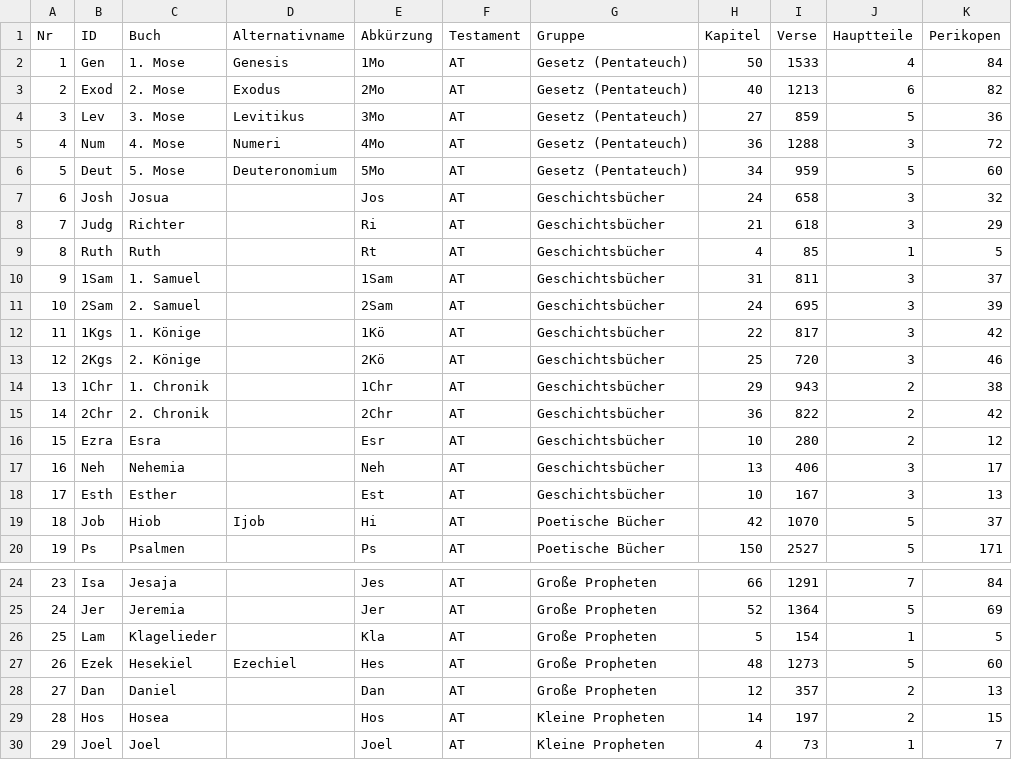
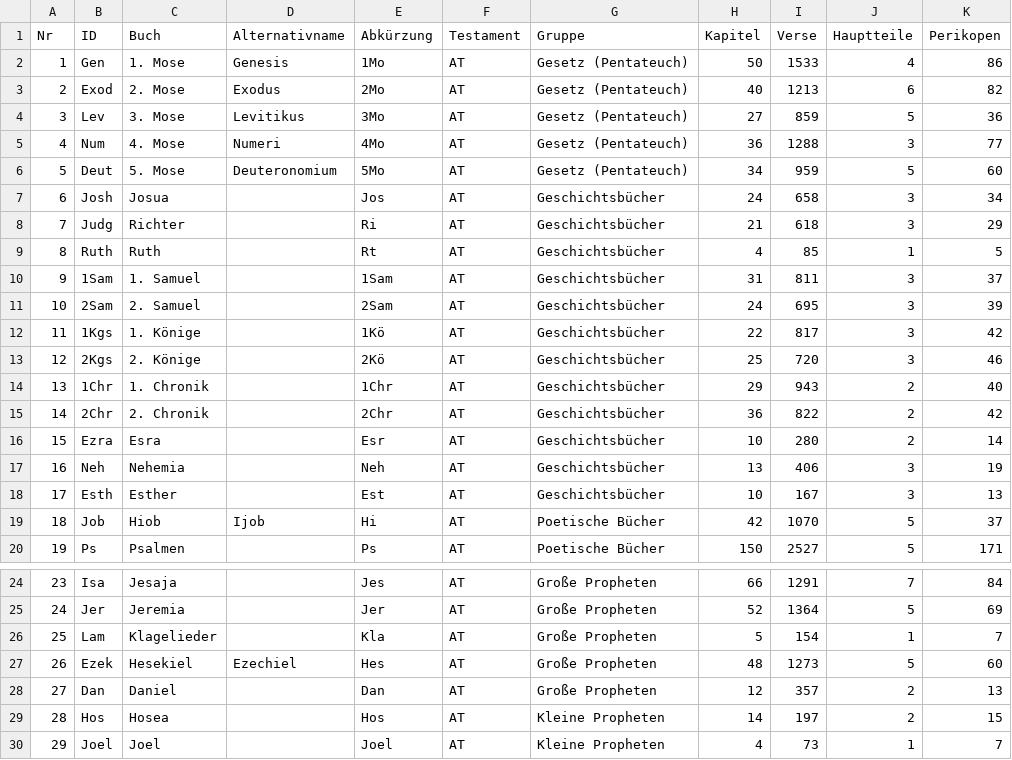
Before and after one commit to simon91web/upgraded-octo-chainsaw, a CSV file: daten/buecher.csv, drawn as a sheet; only a part is shown, gaps mark what is left out.

```diff
--- a/daten/buecher.csv
+++ b/daten/buecher.csv
@@ -1,8 +1,8 @@
 Nr;ID;Buch;Alternativname;Abkürzung;Testament;Gruppe;Kapitel;Verse;Hauptteile;Perikopen
-1;Gen;1. Mose;Genesis;1Mo;AT;Gesetz (Pentateuch);50;1533;4;84
+1;Gen;1. Mose;Genesis;1Mo;AT;Gesetz (Pentateuch);50;1533;4;86
 2;Exod;2. Mose;Exodus;2Mo;AT;Gesetz (Pentateuch);40;1213;6;82
 3;Lev;3. Mose;Levitikus;3Mo;AT;Gesetz (Pentateuch);27;859;5;36
-4;Num;4. Mose;Numeri;4Mo;AT;Gesetz (Pentateuch);36;1288;3;72
+4;Num;4. Mose;Numeri;4Mo;AT;Gesetz (Pentateuch);36;1288;3;77
 5;Deut;5. Mose;Deuteronomium;5Mo;AT;Gesetz (Pentateuch);34;959;5;60
-6;Josh;Josua;;Jos;AT;Geschichtsbücher;24;658;3;32
+6;Josh;Josua;;Jos;AT;Geschichtsbücher;24;658;3;34
 7;Judg;Richter;;Ri;AT;Geschichtsbücher;21;618;3;29
@@ -13,6 +13,6 @@
 12;2Kgs;2. Könige;;2Kö;AT;Geschichtsbücher;25;720;3;46
-13;1Chr;1. Chronik;;1Chr;AT;Geschichtsbücher;29;943;2;38
+13;1Chr;1. Chronik;;1Chr;AT;Geschichtsbücher;29;943;2;40
 14;2Chr;2. Chronik;;2Chr;AT;Geschichtsbücher;36;822;2;42
-15;Ezra;Esra;;Esr;AT;Geschichtsbücher;10;280;2;12
-16;Neh;Nehemia;;Neh;AT;Geschichtsbücher;13;406;3;17
+15;Ezra;Esra;;Esr;AT;Geschichtsbücher;10;280;2;14
+16;Neh;Nehemia;;Neh;AT;Geschichtsbücher;13;406;3;19
 17;Esth;Esther;;Est;AT;Geschichtsbücher;10;167;3;13
@@ -25,3 +25,3 @@
 24;Jer;Jeremia;;Jer;AT;Große Propheten;52;1364;5;69
-25;Lam;Klagelieder;;Kla;AT;Große Propheten;5;154;1;5
+25;Lam;Klagelieder;;Kla;AT;Große Propheten;5;154;1;7
 26;Ezek;Hesekiel;Ezechiel;Hes;AT;Große Propheten;48;1273;5;60
```
Also changed, not shown: daten/perikopen.csv, 5 other files.
